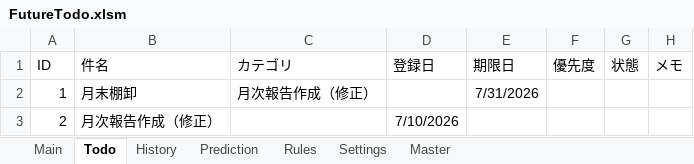
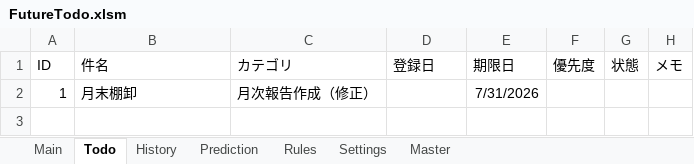
Before and after one commit to thiiiink/FutureTodo, an Excel workbook: release/FutureTodo.xlsm, sheet Todo, drawn as a sheet; values as stored, in another font and other column widths than the file's, no borders; table styles not drawn; the diff names each change by its address in the sheet, - before the commit and + after, or states it on an @@ line.

```diff
--- a/release/FutureTodo.xlsm (sheet Todo)
+++ b/release/FutureTodo.xlsm (sheet Todo)
-row 3: 2 | 月次報告作成（修正） |  | 7/10/2026
```
Also changed, not shown: sheet History, sheet Main.
